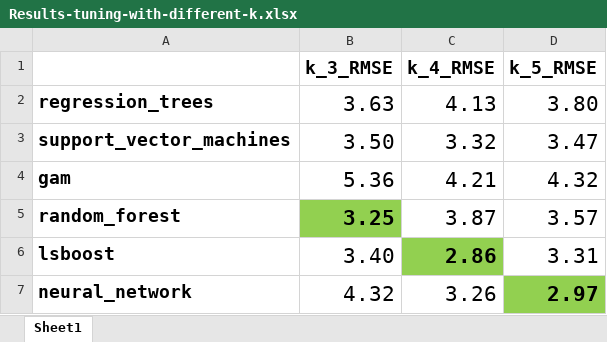
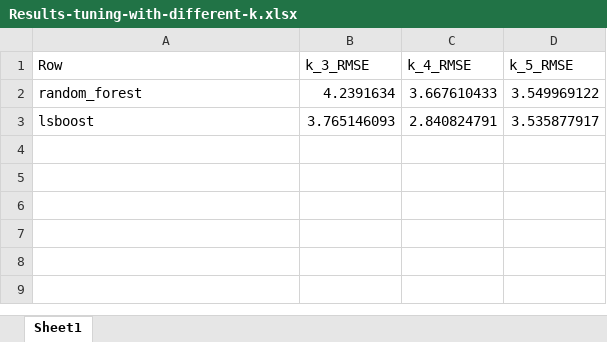
Before and after one commit to CMCC-Foundation/CMCC-Hybrid-EstuaryBoxModel, an Excel workbook: Parameters-Estimation/Lx_Parameters_Estimation/1-Trained-Models/Results-tuning-with-different-k.xlsx, sheet Sheet1, drawn as a sheet; values as stored, in another font and other column widths than the file's, no borders; removed rows and columns are numbered as before the commit, all else as after; the diff names each change by its address in the sheet, - before the commit and + after, or states it on an @@ line.

Commit message:
Update experiment LX ans Salinity - In '2-Machine-Learning-Function' updated script to use 'expected-improvement-per-second-plus' as acquisition function - In '2-Machine-Learning-Function' updated script to remove the default random seed - In '2-Machine-Learning-Function' updated script to use k=10 in hyperparameters optimization - In 'run_experiment_all_dataset.m' updated to use new configuration

```diff
--- a/Parameters-Estimation/Lx_Parameters_Estimation/1-Trained-Models/Results-tuning-with-different-k.xlsx (sheet Sheet1)
+++ b/Parameters-Estimation/Lx_Parameters_Estimation/1-Trained-Models/Results-tuning-with-different-k.xlsx (sheet Sheet1)
-A1: (empty)
+A1: Row
-B1:D1 bold: on
+B1:D1 bold: off, text size: smaller
-row 2: regression_trees | 3.63 | 4.13 | 3.80
-row 3: support_vector_machines | 3.50 | 3.32 | 3.47
-row 4: gam | 5.36 | 4.21 | 4.32
-A2:B2 bold: on
+A2:B2 bold: off
@@ A2:D3 text size: smaller @@
-B2 (k_3_RMSE): 3.25
+B2 (k_3_RMSE): 4.2391634
-B2 fill: #92D050
+B2 fill: none
-C2 (k_4_RMSE): 3.87
+C2 (k_4_RMSE): 3.667610433
-D2 (k_5_RMSE): 3.57
+D2 (k_5_RMSE): 3.549969122
-A3 bold: on
+A3 bold: off
-B3 (k_3_RMSE): 3.40
+B3 (k_3_RMSE): 3.765146093
-C3 (k_4_RMSE): 2.86
+C3 (k_4_RMSE): 2.840824791
@@ C3 bold: on → off, fill: #92D050 → none @@
-D3 (k_5_RMSE): 3.31
+D3 (k_5_RMSE): 3.535877917
-row 7: neural_network | 4.32 | 3.26 | 2.97
```
Also changed, not shown: 8 other files.
